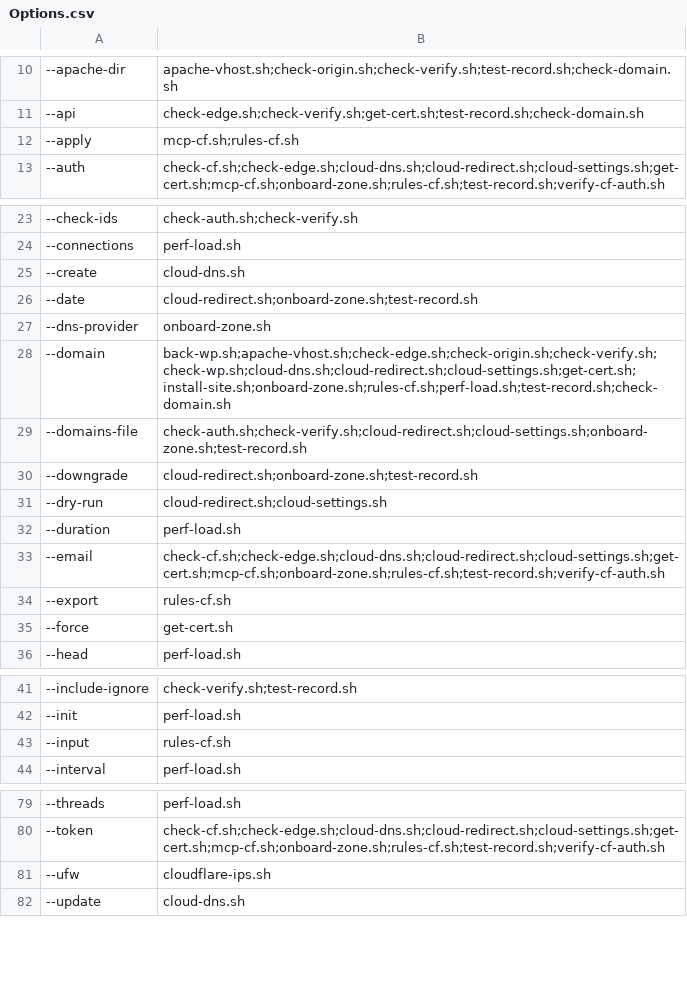
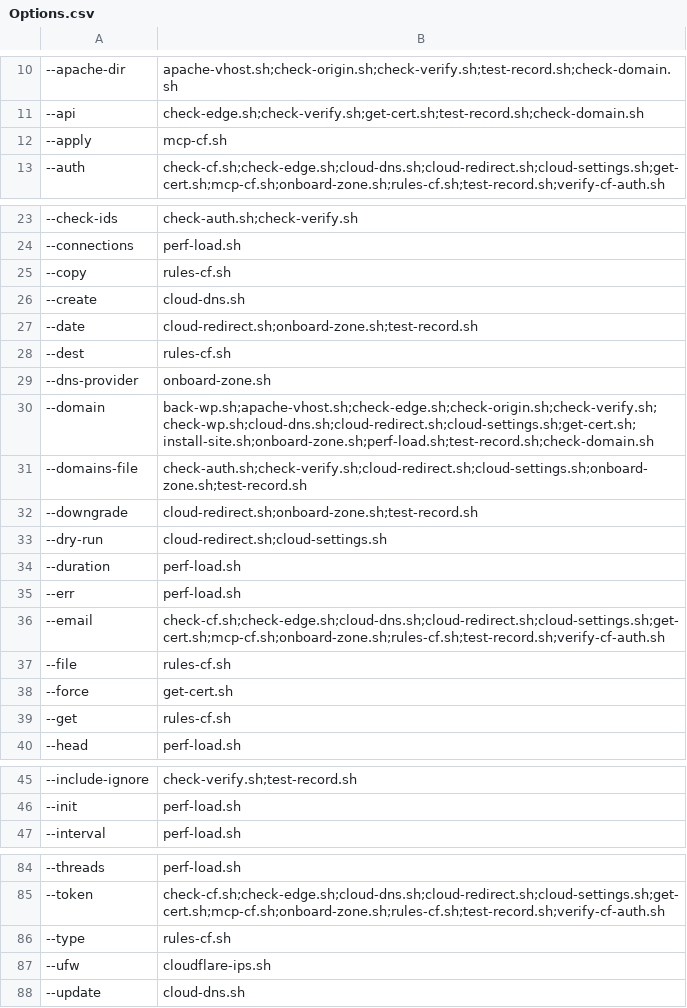
Before and after one commit to fear-ai/multiwp, a CSV file: scripts/Options.csv, drawn as a sheet; only a part is shown, gaps mark what is left out; removed rows and columns are numbered as before the commit, all else as after; the diff covers the shown part only; the diff names each change by its address in the sheet, - before the commit and + after, or states it on an @@ line.

Commit message:
cmd.h and rules get and put rewrites

```diff
--- a/scripts/Options.csv
+++ b/scripts/Options.csv
-B12: mcp-cf.sh;rules-cf.sh
+B12: mcp-cf.sh
+row 25: --copy | rules-cf.sh
+row 28: --dest | rules-cf.sh
-B30: back-wp.sh;apache-vhost.sh;check-edge.sh;check-origin.sh;check-verify.sh;check-wp.sh;cloud-dns.sh;cloud-redirect.sh;cloud-settings.sh;get-cert.sh;install-site.sh;onboard-zone.sh;rules-cf.sh;perf-load.sh;test-record.sh;check-domain.sh
+B30: back-wp.sh;apache-vhost.sh;check-edge.sh;check-origin.sh;check-verify.sh;check-wp.sh;cloud-dns.sh;cloud-redirect.sh;cloud-settings.sh;get-cert.sh;install-site.sh;onboard-zone.sh;perf-load.sh;test-record.sh;check-domain.sh
+row 35: --err | perf-load.sh
-A37: --export
+A37: --file
+row 39: --get | rules-cf.sh
-row 43: --input | rules-cf.sh
+row 86: --type | rules-cf.sh
```
Also changed, not shown: 2 added rows and 3 edited cells elsewhere in this file, scripts/Helpers.csv, 15 other files.
